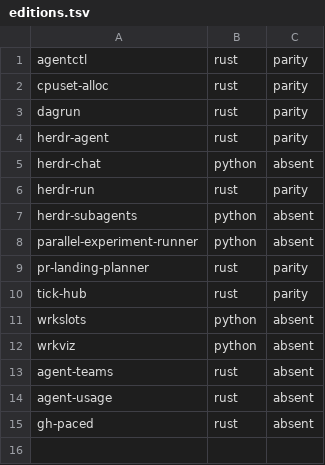
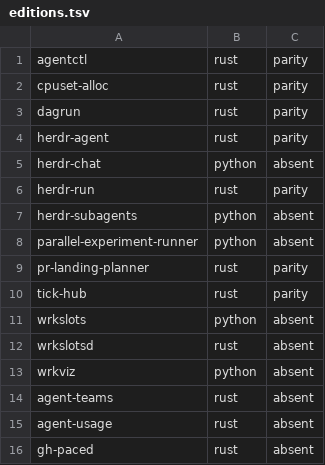
Before and after one commit to rrnewton/agent-utils, a TSV file: validation/editions.tsv, drawn as a sheet.

Commit message:
wrkslotsd: parse .wrkslots.yml documents in Rust
[muse watermelon] #562 rust-primary-wrkslots: first slice. Ports the shared configuration document loader (strict YAML subset and JSON, duplicate keys refused at every depth, line-numbered refusals) to rs/wrkslotsd/src/yamlconfig.rs behind a read-only wrkslotsd parse-config command; wrkslotsd becomes a tracked Rust tool (rs/bin launcher, cargo-runner, setup, editions model). Differential: py/wrkslots/tests/test_yamlconfig_rust.py runs a valid/refused corpus through both loaders and requires identical documents and refusals.

```diff
--- a/validation/editions.tsv
+++ b/validation/editions.tsv
@@ -11,2 +11,3 @@ tick-hub	rust	parity
 wrkslots	python	absent	
+wrkslotsd	rust	absent	
 wrkviz	python	absent	
```
Also changed, not shown: 10 other files.
